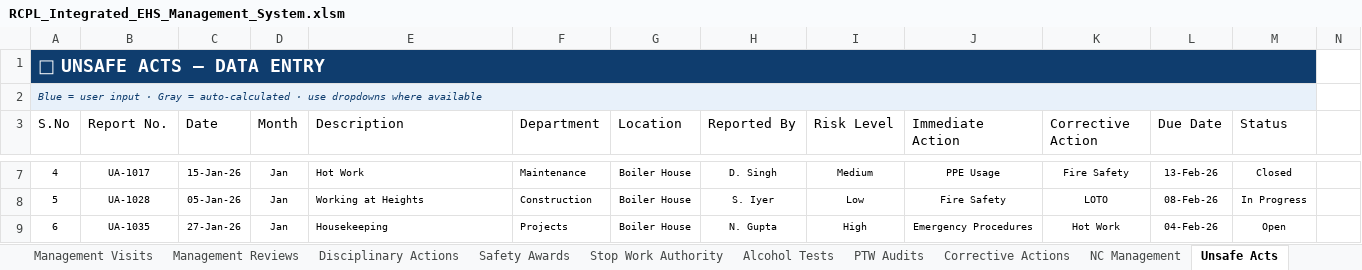
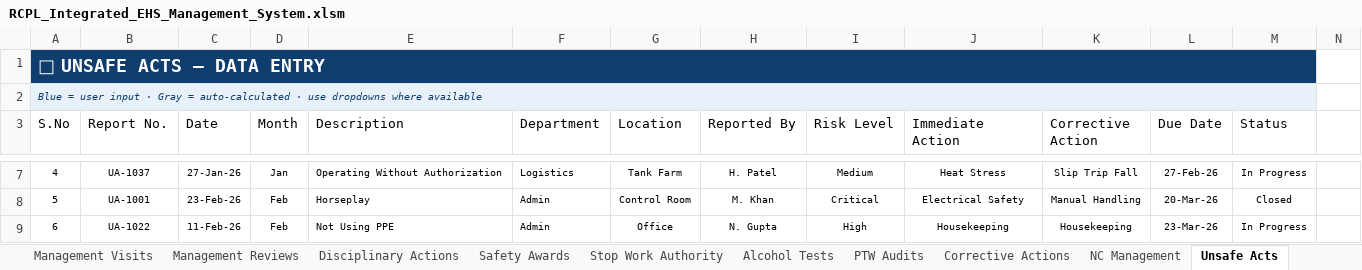
Before and after one commit to snlbk043-cell/hira, an Excel workbook: dashboard/RCPL_Integrated_EHS_Management_System.xlsm, sheet Unsafe Acts, drawn as a sheet; only a part is shown, gaps mark what is left out; values as stored, in another font and other column widths than the file's, no borders; table styles not drawn; the diff covers the shown part only; the diff names each change by its address in the sheet, - before the commit and + after, or states it on an @@ line.

```diff
--- a/dashboard/RCPL_Integrated_EHS_Management_System.xlsm (sheet Unsafe Acts)
+++ b/dashboard/RCPL_Integrated_EHS_Management_System.xlsm (sheet Unsafe Acts)
-B7 (Report No.): UA-1017
+B7 (Report No.): UA-1037
-C7 (Date): 15-Jan-26
+C7 (Date): 27-Jan-26
-E7 (Description): Hot Work
+E7 (Description): Operating Without Authorization
-F7 (Department): Maintenance
+F7 (Department): Logistics
-G7 (Location): Boiler House
+G7 (Location): Tank Farm
-H7 (Reported By): D. Singh
+H7 (Reported By): H. Patel
-J7 (Immediate Action): PPE Usage
+J7 (Immediate Action): Heat Stress
-K7 (Corrective Action): Fire Safety
+K7 (Corrective Action): Slip Trip Fall
-L7 (Due Date): 13-Feb-26
+L7 (Due Date): 27-Feb-26
-M7 (Status): Closed
+M7 (Status): In Progress
-B8 (Report No.): UA-1028
+B8 (Report No.): UA-1001
-C8 (Date): 05-Jan-26
+C8 (Date): 23-Feb-26
-D8:D9 (Month): Jan
+D8:D9 (Month): Feb
-E8 (Description): Working at Heights
+E8 (Description): Horseplay
-F8 (Department): Construction
+F8 (Department): Admin
-G8 (Location): Boiler House
+G8 (Location): Control Room
-H8 (Reported By): S. Iyer
+H8 (Reported By): M. Khan
-I8 (Risk Level): Low
+I8 (Risk Level): Critical
-J8 (Immediate Action): Fire Safety
+J8 (Immediate Action): Electrical Safety
-K8 (Corrective Action): LOTO
+K8 (Corrective Action): Manual Handling
-L8 (Due Date): 08-Feb-26
+L8 (Due Date): 20-Mar-26
-M8 (Status): In Progress
+M8 (Status): Closed
-B9 (Report No.): UA-1035
+B9 (Report No.): UA-1022
-C9 (Date): 27-Jan-26
+C9 (Date): 11-Feb-26
-E9 (Description): Housekeeping
+E9 (Description): Not Using PPE
-F9 (Department): Projects
+F9 (Department): Admin
-G9 (Location): Boiler House
+G9 (Location): Office
-J9 (Immediate Action): Emergency Procedures
+J9 (Immediate Action): Housekeeping
-K9 (Corrective Action): Hot Work
+K9 (Corrective Action): Housekeeping
-L9 (Due Date): 04-Feb-26
+L9 (Due Date): 23-Mar-26
-M9 (Status): Open
+M9 (Status): In Progress
```
Also changed, not shown: 454 edited cells elsewhere in this sheet, sheet Calculations, sheet Unsafe Conditions, sheet Executive Dashboard, sheet Incident, sheet Dash · Stop Work Authority, sheet Dash · Toolbox Talks, 24 more sheets, formulas that keep their value, charts or pictures, 4 other files.
